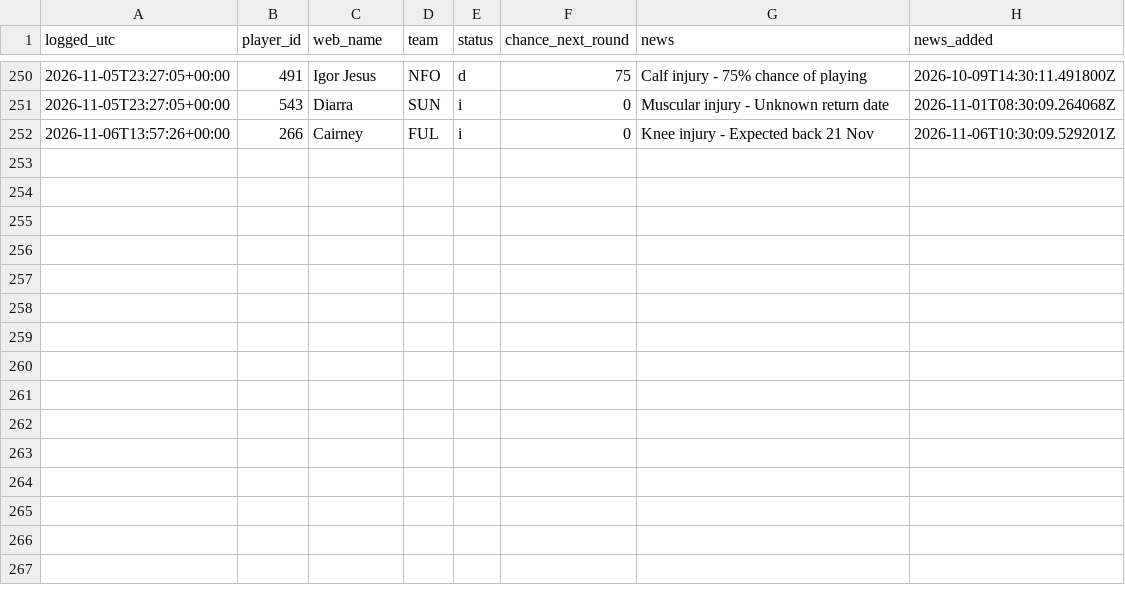
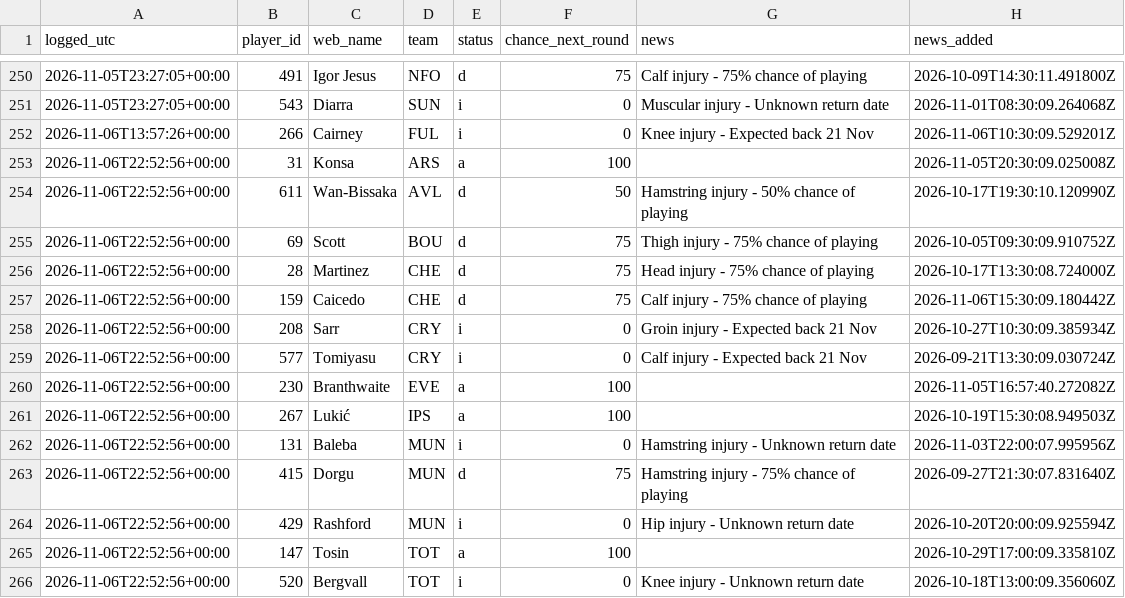
Before and after one commit to vagabondsscrapbook/fpl_data, a CSV file: news_log.csv, drawn as a sheet; only a part is shown, gaps mark what is left out; the diff names each change by its address in the sheet, - before the commit and + after, or states it on an @@ line.

```diff
--- a/news_log.csv
+++ b/news_log.csv
+row 253: 2026-11-06T22:52:56+00:00 | 31 | Konsa | ARS | a | 100 |  | 2026-11-05T20:30:09.025008Z
+row 254: 2026-11-06T22:52:56+00:00 | 611 | Wan-Bissaka | AVL | d | 50 | Hamstring injury - 50% chance of playing | 2026-10-17T19:30:10.120990Z
+row 255: 2026-11-06T22:52:56+00:00 | 69 | Scott | BOU | d | 75 | Thigh injury - 75% chance of playing | 2026-10-05T09:30:09.910752Z
+row 256: 2026-11-06T22:52:56+00:00 | 28 | Martinez | CHE | d | 75 | Head injury - 75% chance of playing | 2026-10-17T13:30:08.724000Z
+row 257: 2026-11-06T22:52:56+00:00 | 159 | Caicedo | CHE | d | 75 | Calf injury - 75% chance of playing | 2026-11-06T15:30:09.180442Z
+row 258: 2026-11-06T22:52:56+00:00 | 208 | Sarr | CRY | i | 0 | Groin injury - Expected back 21 Nov | 2026-10-27T10:30:09.385934Z
+row 259: 2026-11-06T22:52:56+00:00 | 577 | Tomiyasu | CRY | i | 0 | Calf injury - Expected back 21 Nov | 2026-09-21T13:30:09.030724Z
+row 260: 2026-11-06T22:52:56+00:00 | 230 | Branthwaite | EVE | a | 100 |  | 2026-11-05T16:57:40.272082Z
+row 261: 2026-11-06T22:52:56+00:00 | 267 | Lukić | IPS | a | 100 |  | 2026-10-19T15:30:08.949503Z
+row 262: 2026-11-06T22:52:56+00:00 | 131 | Baleba | MUN | i | 0 | Hamstring injury - Unknown return date | 2026-11-03T22:00:07.995956Z
+row 263: 2026-11-06T22:52:56+00:00 | 415 | Dorgu | MUN | d | 75 | Hamstring injury - 75% chance of playing | 2026-09-27T21:30:07.831640Z
+row 264: 2026-11-06T22:52:56+00:00 | 429 | Rashford | MUN | i | 0 | Hip injury - Unknown return date | 2026-10-20T20:00:09.925594Z
+row 265: 2026-11-06T22:52:56+00:00 | 147 | Tosin | TOT | a | 100 |  | 2026-10-29T17:00:09.335810Z
+row 266: 2026-11-06T22:52:56+00:00 | 520 | Bergvall | TOT | i | 0 | Knee injury - Unknown return date | 2026-10-18T13:00:09.356060Z
```
Also changed, not shown: fixtures.csv, players.csv, 3 other files.
